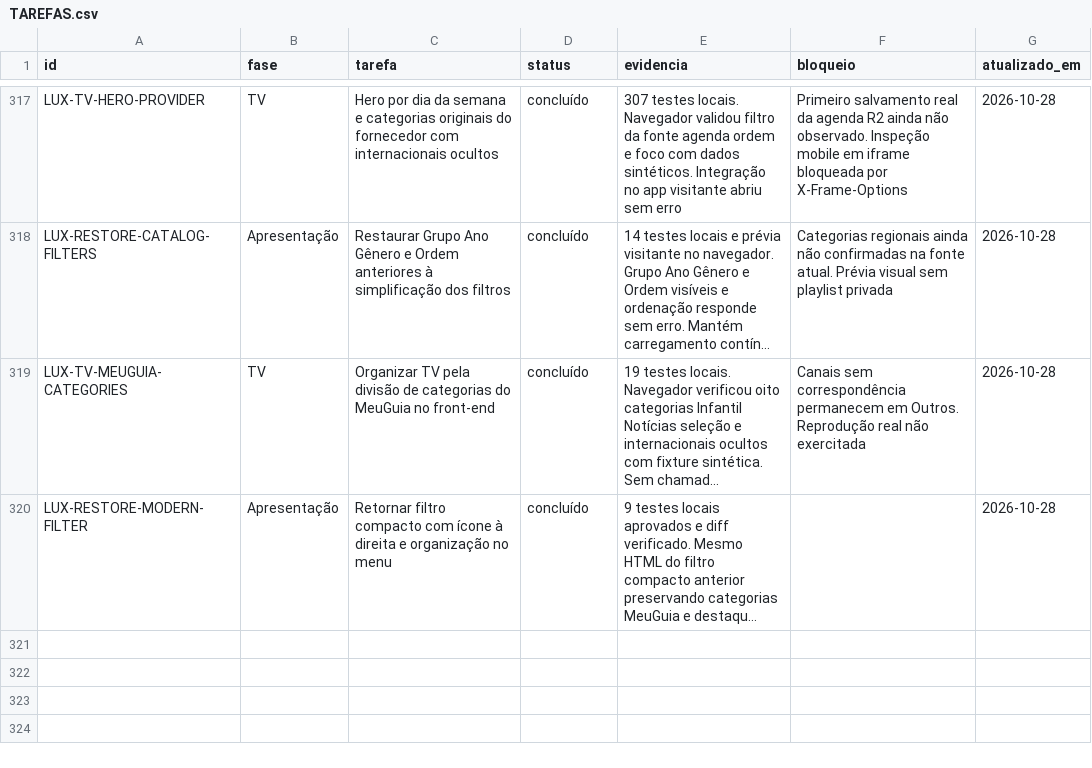
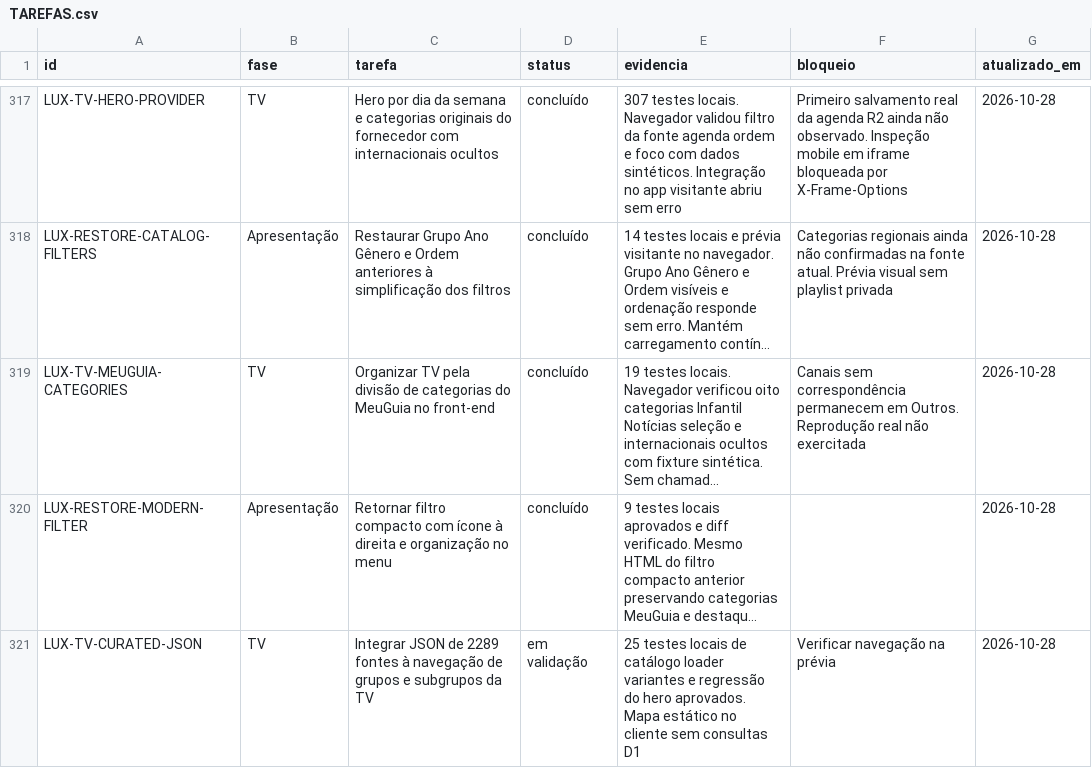
Before and after one commit to DevSouza208/LuxPlayerZero, a CSV file: docs/TAREFAS.csv, drawn as a sheet; only a part is shown, gaps mark what is left out; long unchanged cells end in …; the diff names each change by its address in the sheet, - before the commit and + after, or states it on an @@ line.

Commit message:
Integrate curated TV JSON and two-level category navigation

```diff
--- a/docs/TAREFAS.csv
+++ b/docs/TAREFAS.csv
+row 321: LUX-TV-CURATED-JSON | TV | Integrar JSON de 2289 fontes à navegação de grupos e subgrupos da TV | em validação | 25 testes locais de catálogo loader variantes e regressão do hero aprovados. Mapa estático no cliente sem consultas D1 | Verificar navegação na prévia | 2026-10-28
```
Also changed, not shown: 10 other files.
